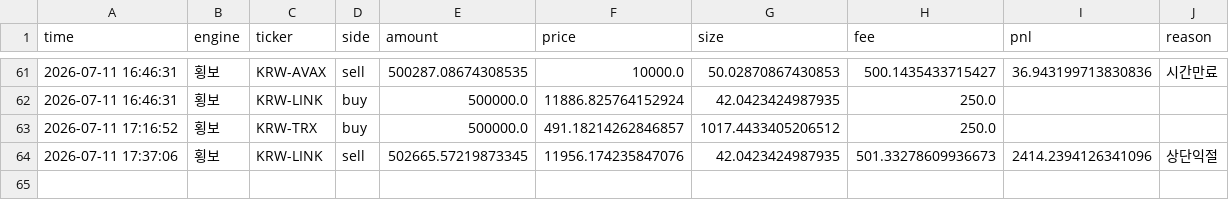
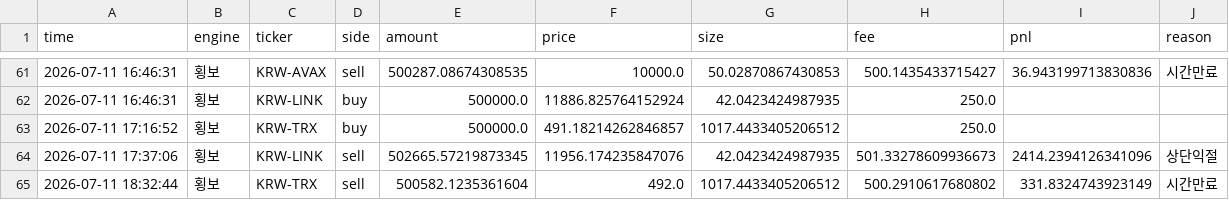
Before and after one commit to reoh97/SuperPro, a CSV file: reports/trades.csv, drawn as a sheet; only a part is shown, gaps mark what is left out; the diff names each change by its address in the sheet, - before the commit and + after, or states it on an @@ line.

```diff
--- a/reports/trades.csv
+++ b/reports/trades.csv
+row 65: 2026-07-11 18:32:44 | 횡보 | KRW-TRX | sell | 500582.1235361604 | 492.0 | 1017.4433405206512 | 500.2910617680802 | 331.8324743923149 | 시간만료
```
Also changed, not shown: 1 other file.
